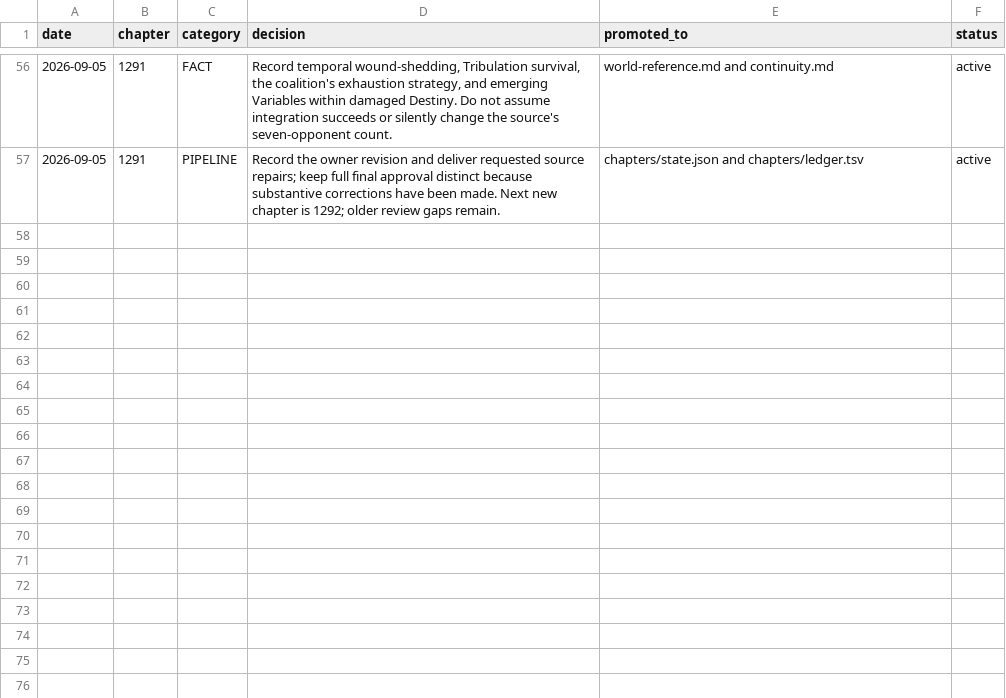
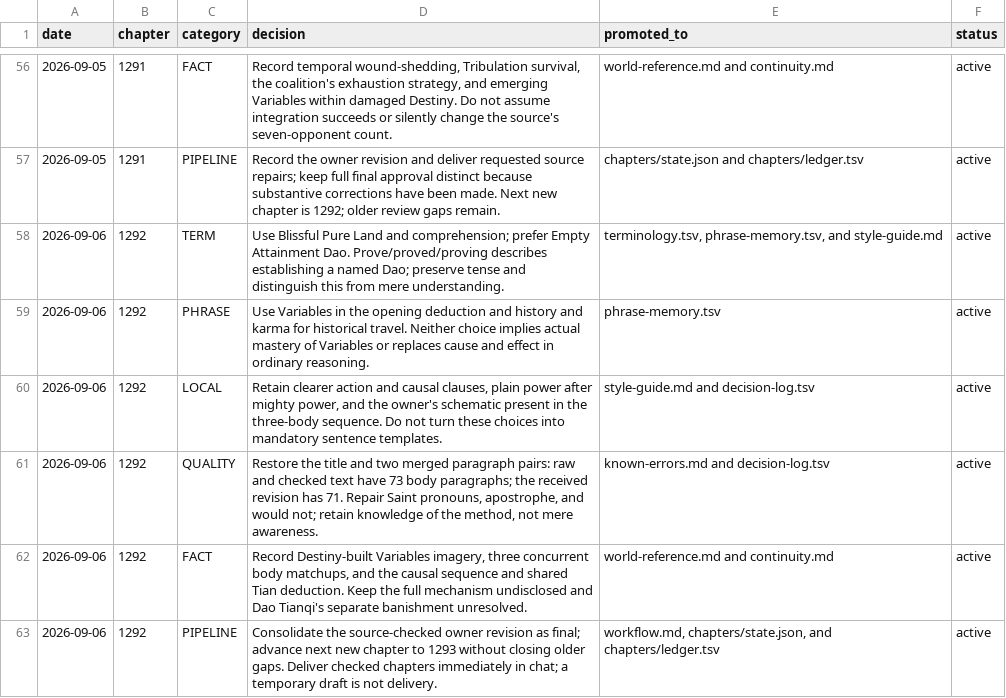
Before and after one commit to RoyUnconquerable/Translation, a TSV file: chatgpt/reference/decision-log.tsv, drawn as a sheet; only a part is shown, gaps mark what is left out.

Commit message:
Consolidate Chapter 1292 owner revisions and continuity

```diff
--- a/chatgpt/reference/decision-log.tsv
+++ b/chatgpt/reference/decision-log.tsv
@@ -57 +57,7 @@ date	chapter	category	decision	promoted_to	status
 2026-09-05	1291	PIPELINE	Record the owner revision and deliver requested source repairs; keep full final approval distinct because substantive corrections have been made. Next new chapter is 1292; older review gaps remain.	chapters/state.json and chapters/ledger.tsv	active
+2026-09-06	1292	TERM	Use Blissful Pure Land and comprehension; prefer Empty Attainment Dao. Prove/proved/proving describes establishing a named Dao; preserve tense and distinguish this from mere understanding.	terminology.tsv, phrase-memory.tsv, and style-guide.md	active
+2026-09-06	1292	PHRASE	Use Variables in the opening deduction and history and karma for historical travel. Neither choice implies actual mastery of Variables or replaces cause and effect in ordinary reasoning.	phrase-memory.tsv	active
+2026-09-06	1292	LOCAL	Retain clearer action and causal clauses, plain power after mighty power, and the owner's schematic present in the three-body sequence. Do not turn these choices into mandatory sentence templates.	style-guide.md and decision-log.tsv	active
+2026-09-06	1292	QUALITY	Restore the title and two merged paragraph pairs: raw and checked text have 73 body paragraphs; the received revision has 71. Repair Saint pronouns, apostrophe, and would not; retain knowledge of the method, not mere awareness.	known-errors.md and decision-log.tsv	active
+2026-09-06	1292	FACT	Record Destiny-built Variables imagery, three concurrent body matchups, and the causal sequence and shared Tian deduction. Keep the full mechanism undisclosed and Dao Tianqi's separate banishment unresolved.	world-reference.md and continuity.md	active
+2026-09-06	1292	PIPELINE	Consolidate the source-checked owner revision as final; advance next new chapter to 1293 without closing older gaps. Deliver checked chapters immediately in chat; a temporary draft is not delivery.	workflow.md, chapters/state.json, and chapters/ledger.tsv	active
```
Also changed, not shown: chatgpt/chapters/ledger.tsv, chatgpt/glossary/phrase-memory.tsv, 7 other files.
